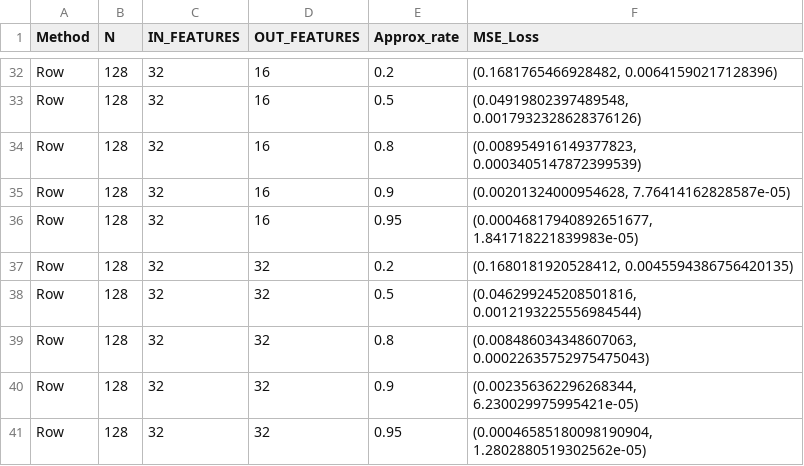
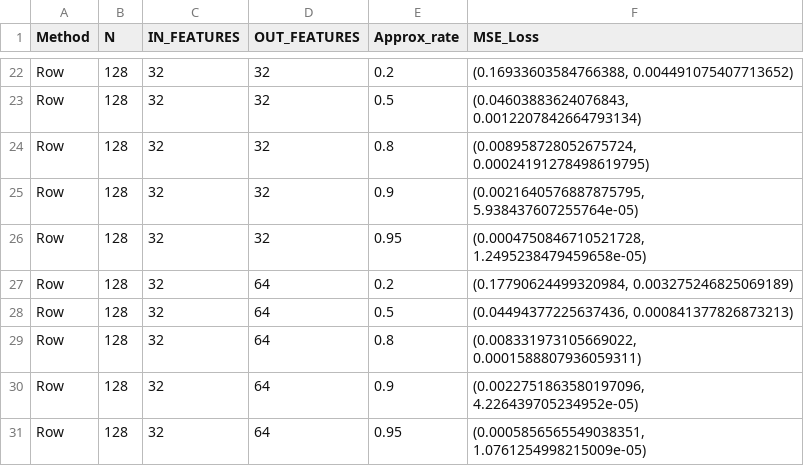
Before and after one commit to HypoxanthineOvO/HW-Friendly-OP, a CSV file: ApproxMatmul/MSE_Loss_Summary.csv, drawn as a sheet; only a part is shown, gaps mark what is left out; addresses are those after the commit; the diff covers the shown part only; the diff names each change by its address in the sheet, - before the commit and + after, or states it on an @@ line.

```diff
--- a/ApproxMatmul/MSE_Loss_Summary.csv
+++ b/ApproxMatmul/MSE_Loss_Summary.csv
-D22:D26 (OUT_FEATURES): 16
+D22:D26 (OUT_FEATURES): 32
-F22 (MSE_Loss): (0.1681765466928482, 0.00641590217128396)
+F22 (MSE_Loss): (0.16933603584766388, 0.004491075407713652)
-F23 (MSE_Loss): (0.04919802397489548, 0.0017932328628376126)
+F23 (MSE_Loss): (0.04603883624076843, 0.0012207842664793134)
-F24 (MSE_Loss): (0.008954916149377823, 0.0003405147872399539)
+F24 (MSE_Loss): (0.008958728052675724, 0.00024191278498619795)
-F25 (MSE_Loss): (0.00201324000954628, 7.76414162828587e-05)
+F25 (MSE_Loss): (0.0021640576887875795, 5.938437607255764e-05)
-F26 (MSE_Loss): (0.00046817940892651677, 1.841718221839983e-05)
+F26 (MSE_Loss): (0.0004750846710521728, 1.2495238479459658e-05)
-D27:D31 (OUT_FEATURES): 32
+D27:D31 (OUT_FEATURES): 64
-F27 (MSE_Loss): (0.1680181920528412, 0.0045594386756420135)
+F27 (MSE_Loss): (0.17790624499320984, 0.003275246825069189)
-F28 (MSE_Loss): (0.046299245208501816, 0.0012193225556984544)
+F28 (MSE_Loss): (0.04494377225637436, 0.000841377826873213)
-F29 (MSE_Loss): (0.008486034348607063, 0.00022635752975475043)
+F29 (MSE_Loss): (0.008331973105669022, 0.0001588807936059311)
-F30 (MSE_Loss): (0.002356362296268344, 6.230029975995421e-05)
+F30 (MSE_Loss): (0.0022751863580197096, 4.226439705234952e-05)
-F31 (MSE_Loss): (0.00046585180098190904, 1.2802880519302562e-05)
+F31 (MSE_Loss): (0.0005856565549038351, 1.0761254998215009e-05)
```
Also changed, not shown: 10 removed rows and 40 edited cells elsewhere in this file, 2 other files.
